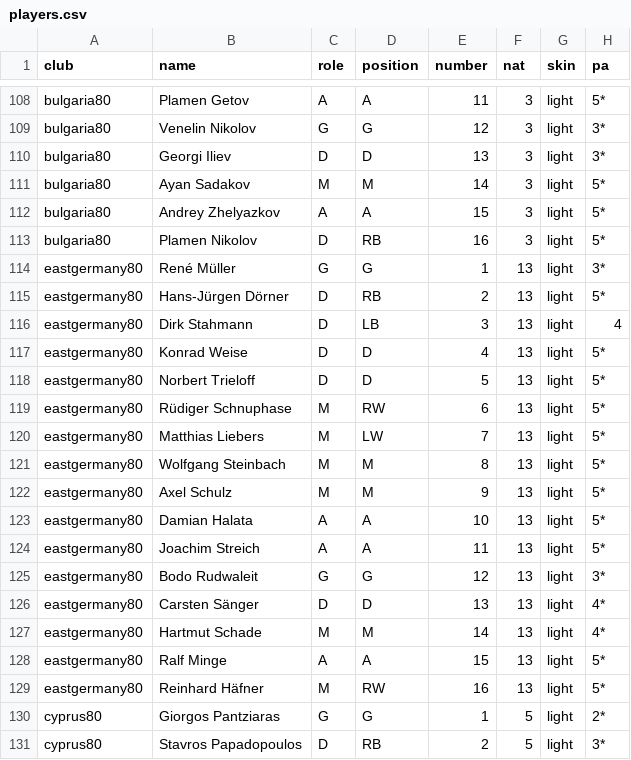
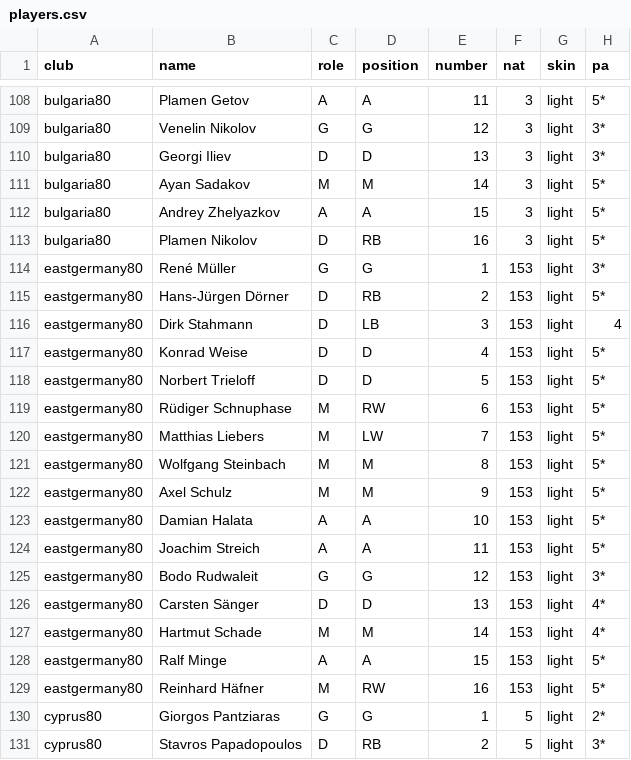
Before and after one commit to aminta/swos-9697-mod, a CSV file: packs/europe-1984-85/national/players.csv, drawn as a sheet; only a part is shown, gaps mark what is left out; the diff names each change by its address in the sheet, - before the commit and + after, or states it on an @@ line.

```diff
--- a/packs/europe-1984-85/national/players.csv
+++ b/packs/europe-1984-85/national/players.csv
-F114:F129 (nat): 13
+F114:F129 (nat): 153
```
Also changed, not shown: packs/europe-1984-85/gdr/players.csv, 4 other files.
